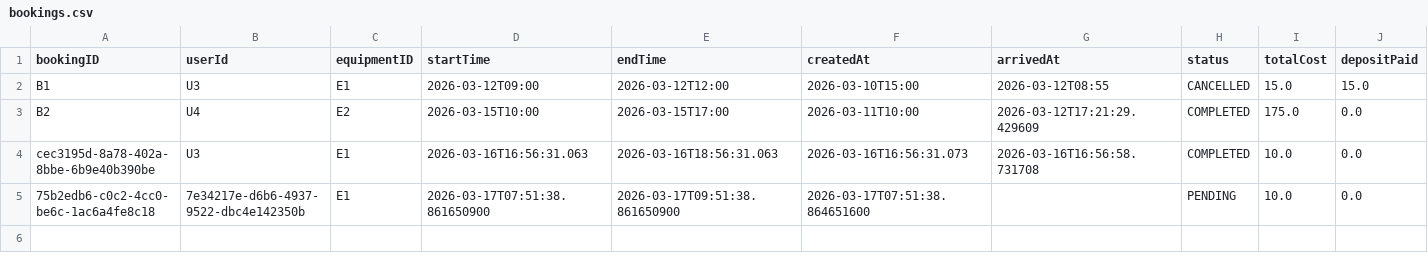
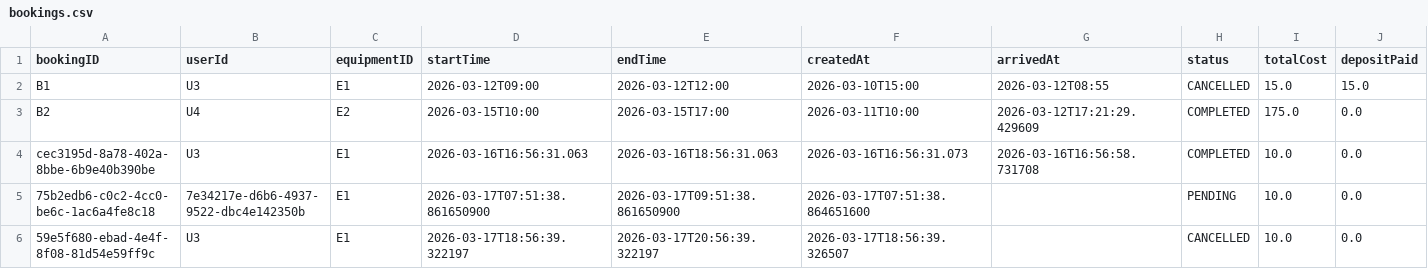
Before and after one commit to egeyesss/eecs3311-reservation, a CSV file: src/main/resources/data/bookings.csv, drawn as a sheet.

```diff
--- a/src/main/resources/data/bookings.csv
+++ b/src/main/resources/data/bookings.csv
@@ -5 +5,2 @@ cec3195d-8a78-402a-8bbe-6b9e40b390be,U3,E1,2026-03-16T16:56:31.063,2026-03-16T18
 75b2edb6-c0c2-4cc0-be6c-1ac6a4fe8c18,7e34217e-d6b6-4937-9522-dbc4e142350b,E1,2026-03-17T07:51:38.861650900,2026-03-17T09:51:38.861650900,2026-03-17T07:51:38.864651600,,PENDING,10.0,0.0
+59e5f680-ebad-4e4f-8f08-81d54e59ff9c,U3,E1,2026-03-17T18:56:39.322197,2026-03-17T20:56:39.322197,2026-03-17T18:56:39.326507,,CANCELLED,10.0,0.0
```
Also changed, not shown: src/main/resources/data/equipment.csv, 6 other files.
